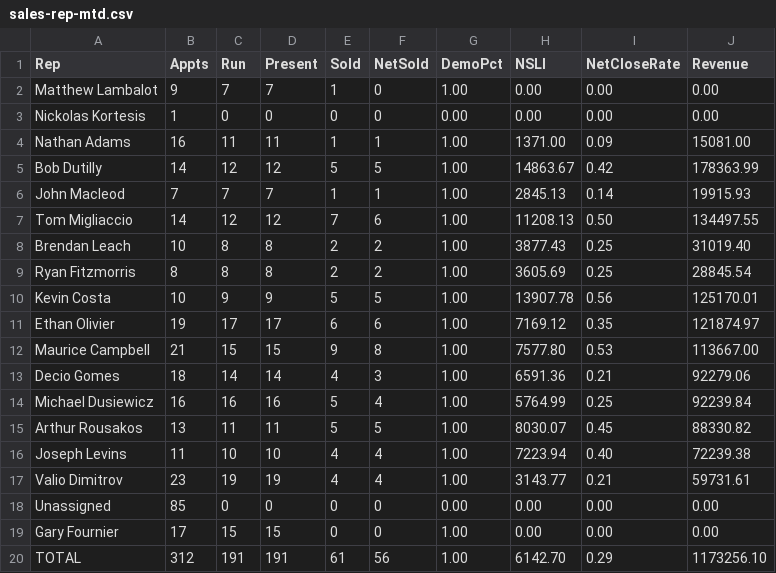
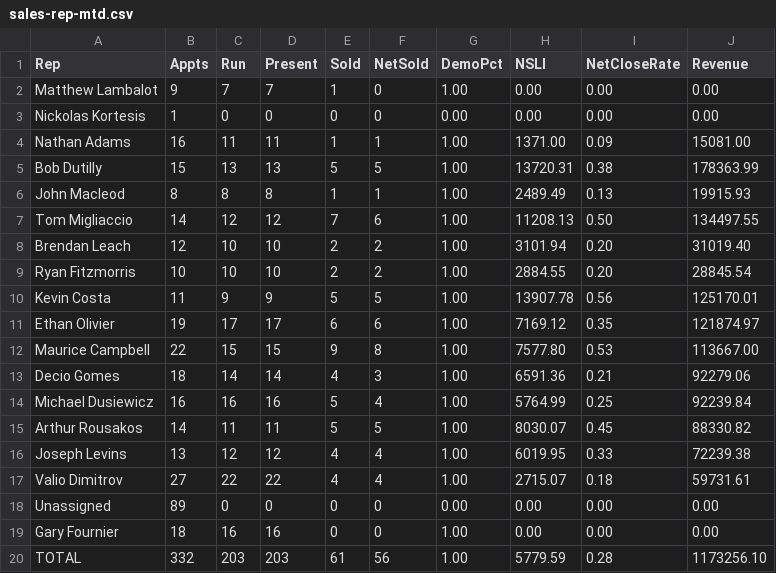
Before and after one commit to SeanSenno/rebath-sales-dashboard, a CSV file: data/sales-rep-mtd.csv, drawn as a sheet.

Commit message:
Daily refresh via Zap

```diff
--- a/data/sales-rep-mtd.csv
+++ b/data/sales-rep-mtd.csv
@@ -4,17 +4,17 @@ Nickolas Kortesis,1,0,0,0,0,0.00,0.00,0.00,0.00
 Nathan Adams,16,11,11,1,1,1.00,1371.00,0.09,15081.00
-Bob Dutilly,14,12,12,5,5,1.00,14863.67,0.42,178363.99
-John Macleod,7,7,7,1,1,1.00,2845.13,0.14,19915.93
+Bob Dutilly,15,13,13,5,5,1.00,13720.31,0.38,178363.99
+John Macleod,8,8,8,1,1,1.00,2489.49,0.13,19915.93
 Tom Migliaccio,14,12,12,7,6,1.00,11208.13,0.50,134497.55
-Brendan Leach,10,8,8,2,2,1.00,3877.43,0.25,31019.40
-Ryan Fitzmorris,8,8,8,2,2,1.00,3605.69,0.25,28845.54
-Kevin Costa,10,9,9,5,5,1.00,13907.78,0.56,125170.01
+Brendan Leach,12,10,10,2,2,1.00,3101.94,0.20,31019.40
+Ryan Fitzmorris,10,10,10,2,2,1.00,2884.55,0.20,28845.54
+Kevin Costa,11,9,9,5,5,1.00,13907.78,0.56,125170.01
 Ethan Olivier,19,17,17,6,6,1.00,7169.12,0.35,121874.97
-Maurice Campbell,21,15,15,9,8,1.00,7577.80,0.53,113667.00
+Maurice Campbell,22,15,15,9,8,1.00,7577.80,0.53,113667.00
 Decio Gomes,18,14,14,4,3,1.00,6591.36,0.21,92279.06
 Michael Dusiewicz,16,16,16,5,4,1.00,5764.99,0.25,92239.84
-Arthur Rousakos,13,11,11,5,5,1.00,8030.07,0.45,88330.82
-Joseph Levins,11,10,10,4,4,1.00,7223.94,0.40,72239.38
-Valio Dimitrov,23,19,19,4,4,1.00,3143.77,0.21,59731.61
-Unassigned,85,0,0,0,0,0.00,0.00,0.00,0.00
-Gary Fournier,17,15,15,0,0,1.00,0.00,0.00,0.00
-TOTAL,312,191,191,61,56,1.00,6142.70,0.29,1173256.10
+Arthur Rousakos,14,11,11,5,5,1.00,8030.07,0.45,88330.82
+Joseph Levins,13,12,12,4,4,1.00,6019.95,0.33,72239.38
+Valio Dimitrov,27,22,22,4,4,1.00,2715.07,0.18,59731.61
+Unassigned,89,0,0,0,0,0.00,0.00,0.00,0.00
+Gary Fournier,18,16,16,0,0,1.00,0.00,0.00,0.00
+TOTAL,332,203,203,61,56,1.00,5779.59,0.28,1173256.10
```
